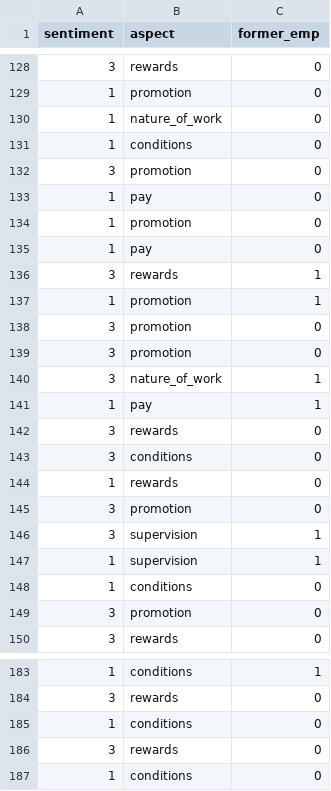
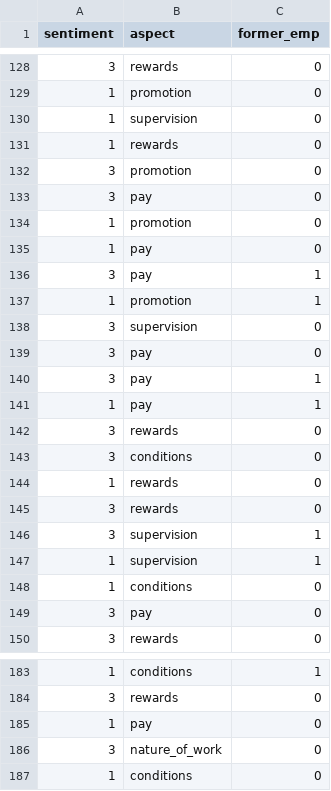
Before and after one commit to MateusRangel0/analysis-turnover, a CSV file: src/2visual_turnover.csv, drawn as a sheet; only a part is shown, gaps mark what is left out; the diff covers the shown part only.

```diff
--- a/src/2visual_turnover.csv
+++ b/src/2visual_turnover.csv
@@ -129,13 +129,13 @@ sentiment,aspect,former_emp
 1,promotion,0
-1,nature_of_work,0
-1,conditions,0
+1,supervision,0
+1,rewards,0
 3,promotion,0
-1,pay,0
+3,pay,0
 1,promotion,0
 1,pay,0
-3,rewards,1
+3,pay,1
 1,promotion,1
-3,promotion,0
-3,promotion,0
-3,nature_of_work,1
+3,supervision,0
+3,pay,0
+3,pay,1
 1,pay,1
@@ -144,3 +144,3 @@ sentiment,aspect,former_emp
 1,rewards,0
-3,promotion,0
+3,rewards,0
 3,supervision,1
@@ -148,3 +148,3 @@ sentiment,aspect,former_emp
 1,conditions,0
-3,promotion,0
+3,pay,0
 3,rewards,0
@@ -184,4 +184,4 @@ sentiment,aspect,former_emp
 3,rewards,0
-1,conditions,0
-3,rewards,0
+1,pay,0
+3,nature_of_work,0
 1,conditions,0
```
Also changed, not shown: 22 added rows, 21 removed rows and 19 moved rows elsewhere in this file, src/turnover_sentiment.csv, 3 other files.
